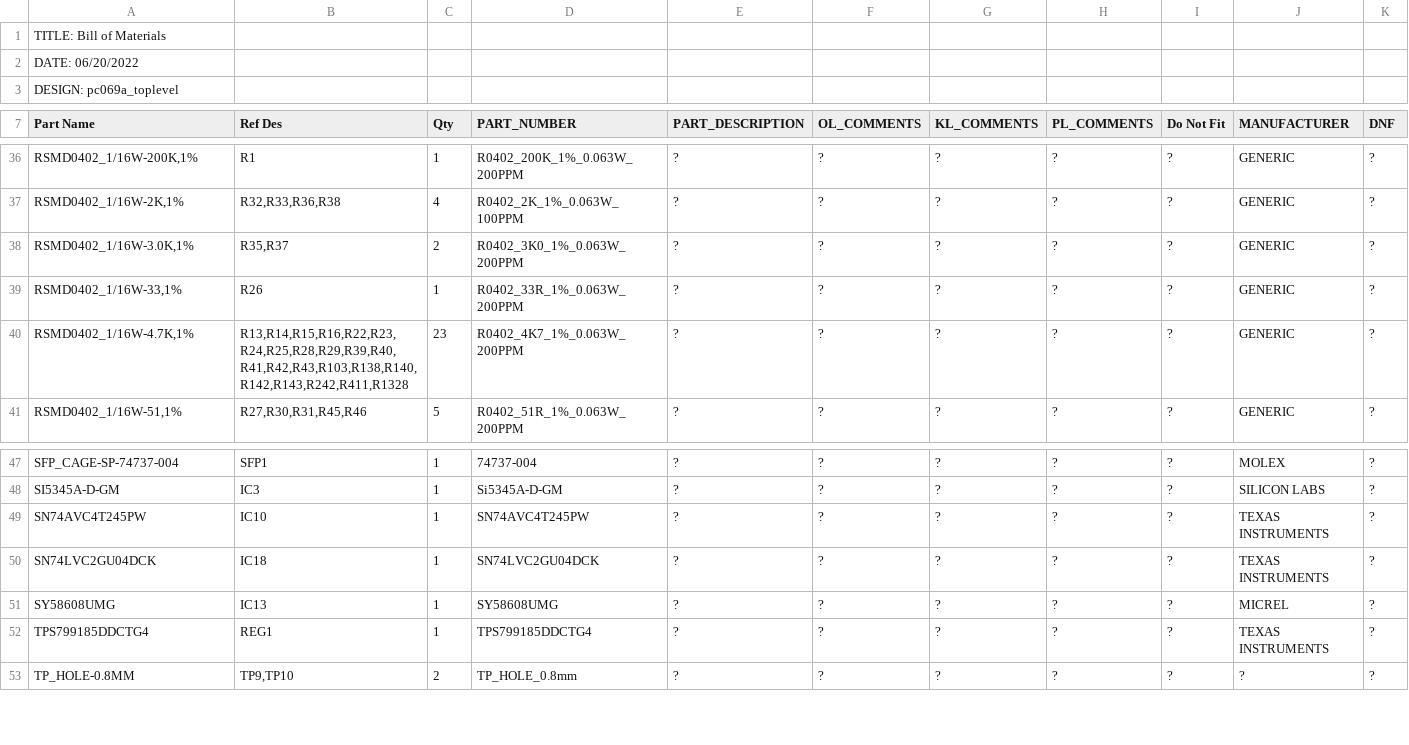
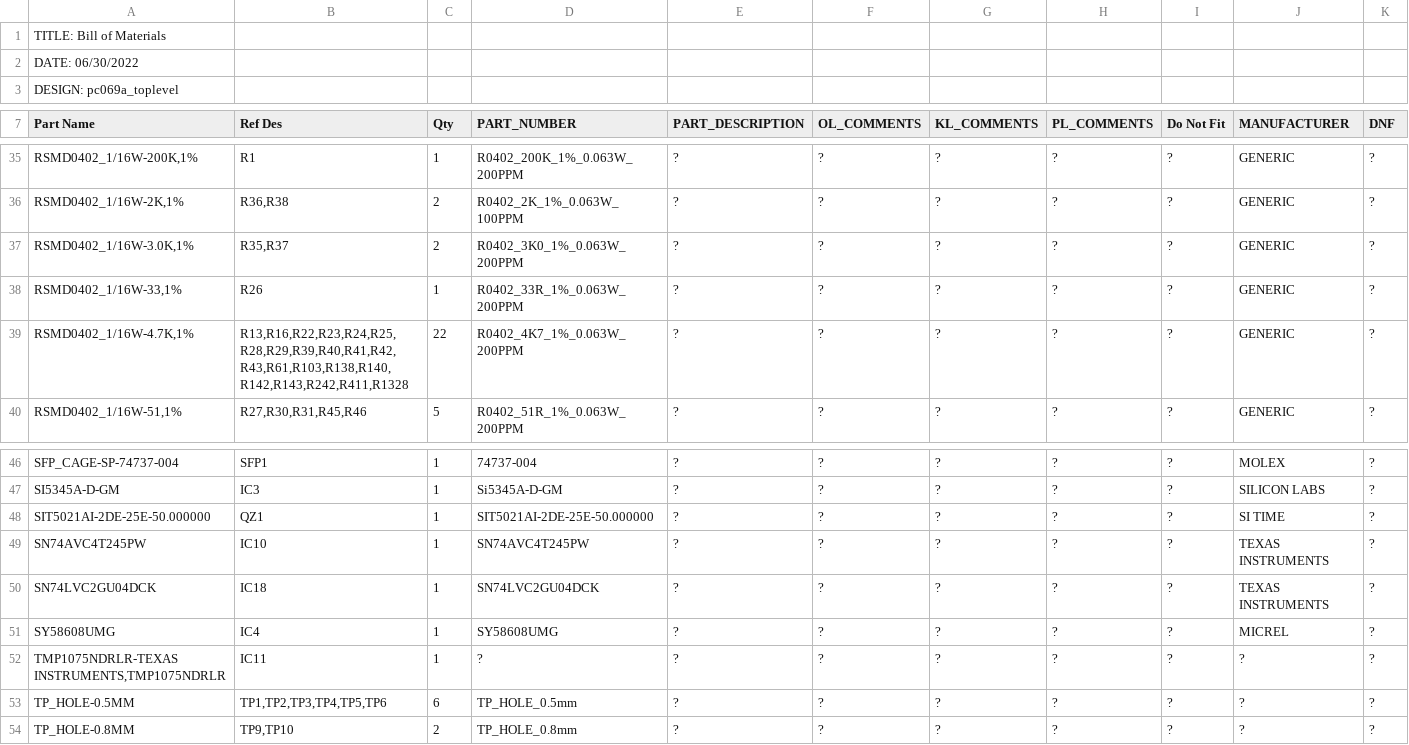
Before and after one commit to uob-hep-cad/uob-hep-pc069, a CSV file: hardware/Cadence/worklib/pc069a_toplevel/bom/pc069a_summary_bom.csv, drawn as a sheet; only a part is shown, gaps mark what is left out; addresses are those after the commit; the diff covers the shown part only; the diff names each change by its address in the sheet, - before the commit and + after, or states it on an @@ line.

```diff
--- a/hardware/Cadence/worklib/pc069a_toplevel/bom/pc069a_summary_bom.csv
+++ b/hardware/Cadence/worklib/pc069a_toplevel/bom/pc069a_summary_bom.csv
-A2 (Part Name): DATE: 06/20/2022
+A2 (Part Name): DATE: 06/30/2022
-B36 (Ref Des): R32,R33,R36,R38
+B36 (Ref Des): R36,R38
-C36 (Qty): 4
+C36 (Qty): 2
-B39 (Ref Des): R13,R14,R15,R16,R22,R23,R24,R25,R28,R29,R39,R40,R41,R42,R43,R103,R138,R140,R142,R143,R242,R411,R1328
+B39 (Ref Des): R13,R16,R22,R23,R24,R25,R28,R29,R39,R40,R41,R42,R43,R61,R103,R138,R140,R142,R143,R242,R411,R1328
-C39 (Qty): 23
+C39 (Qty): 22
+row 48: SIT5021AI-2DE-25E-50.000000 | QZ1 | 1 | SIT5021AI-2DE-25E-50.000000 | ? | ? | ? | ? | ? | SI TIME | ?
-B51 (Ref Des): IC13
+B51 (Ref Des): IC4
-A52 (Part Name): TPS799185DDCTG4
+A52 (Part Name): TMP1075NDRLR-TEXAS INSTRUMENTS,TMP1075NDRLR
-B52 (Ref Des): REG1
+B52 (Ref Des): IC11
-D52 (PART_NUMBER): TPS799185DDCTG4
+D52 (PART_NUMBER): ?
-J52 (MANUFACTURER): TEXAS INSTRUMENTS
+J52 (MANUFACTURER): ?
+row 53: TP_HOLE-0.5MM | TP1,TP2,TP3,TP4,TP5,TP6 | 6 | TP_HOLE_0.5mm | ? | ? | ? | ? | ? | ? | ?
```
Also changed, not shown: 2 added rows, 3 removed rows and 21 edited cells elsewhere in this file, hardware/Cadence/worklib/pc069a_toplevel/bom/pc069a_1perline_bom.csv, hardware/Cadence/worklib/pc069a_toplevel/sch_1/page1.csv, 54 other files.
